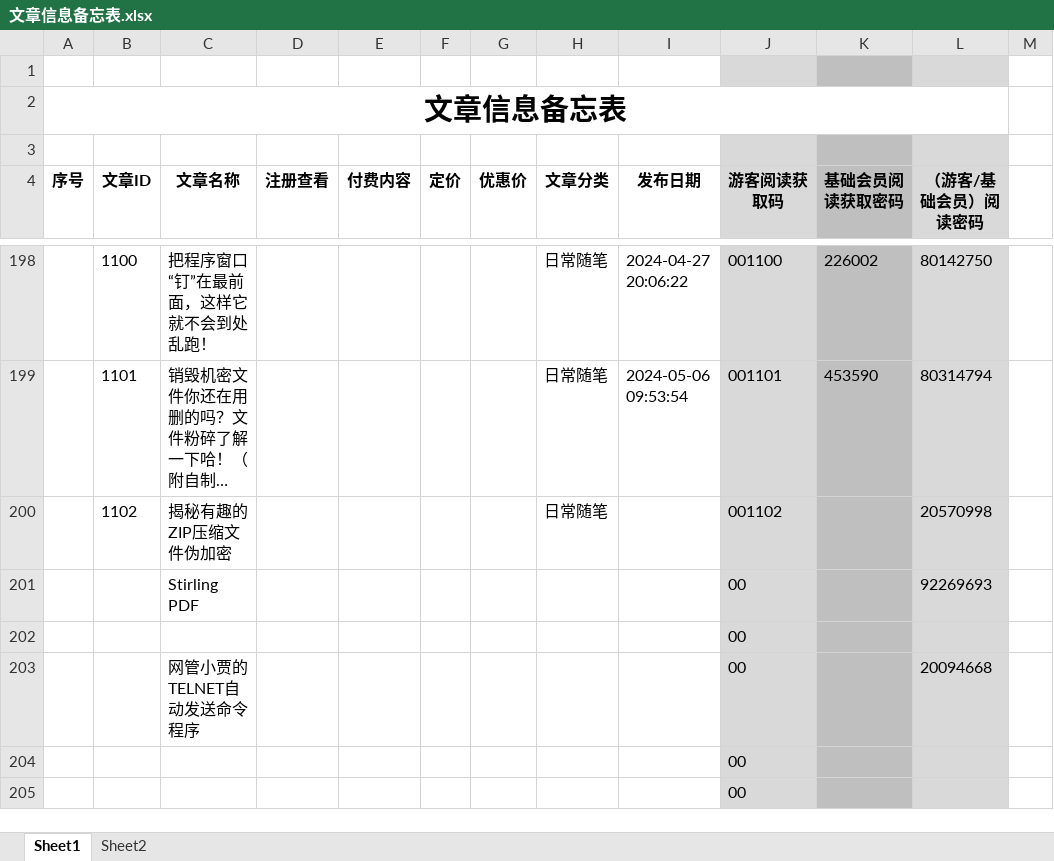
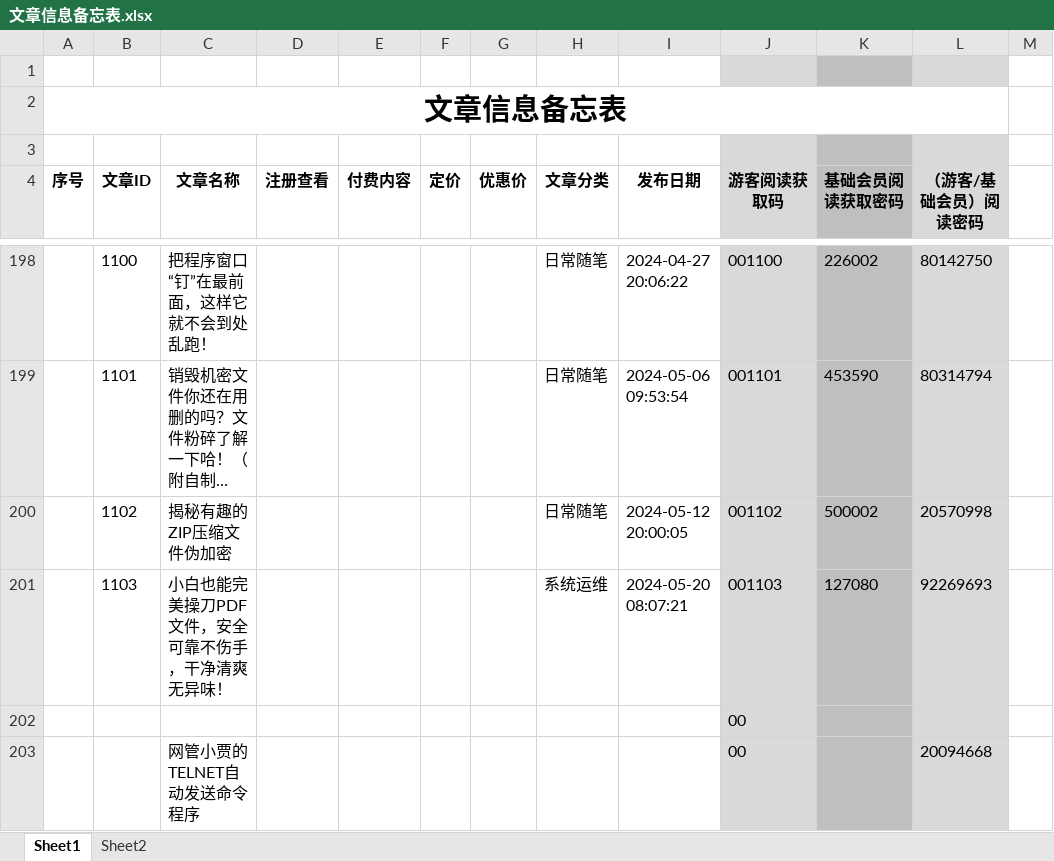
Before and after one commit to panxibei/writing, an Excel workbook: 11_付费课程/99.资料/文章信息备忘表.xlsx, sheet Sheet1, drawn as a sheet; only a part is shown, gaps mark what is left out; the shorter side is filled out with more unchanged rows; long unchanged cells end in …; values as stored, in another font and other column widths than the file's, no borders; conditional formats not drawn; removed rows and columns are numbered as before the commit, all else as after; the diff names each change by its address in the sheet, - before the commit and + after, or states it on an @@ line.

```diff
--- a/11_付费课程/99.资料/文章信息备忘表.xlsx (sheet Sheet1)
+++ b/11_付费课程/99.资料/文章信息备忘表.xlsx (sheet Sheet1)
-I200 (发布日期): (empty)
+I200 (发布日期): 2024-05-12 20:00:05
-K200 (基础会员阅读获取密码): (empty)
+K200 (基础会员阅读获取密码): 500002
-row 201:  |  | Stirling PDF |  |  |  |  |  |  | 00 |  | 92269693
+row 201:  | 1103 | 小白也能完美操刀PDF文件，安全可靠不伤手，干净清爽无异味！ |  |  |  |  | 系统运维 | 2024-05-20 08:07:21 | 001103 | 127080 | 92269693
```
Also changed, not shown: 15 other files.
